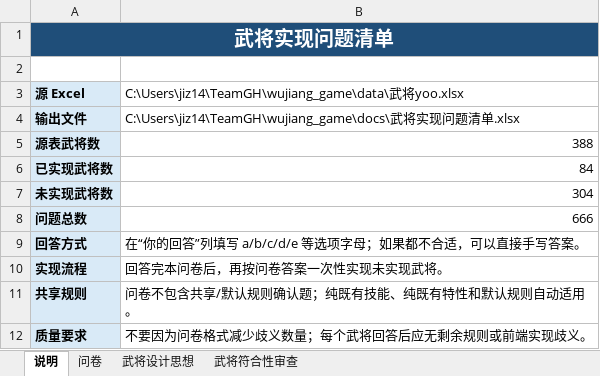
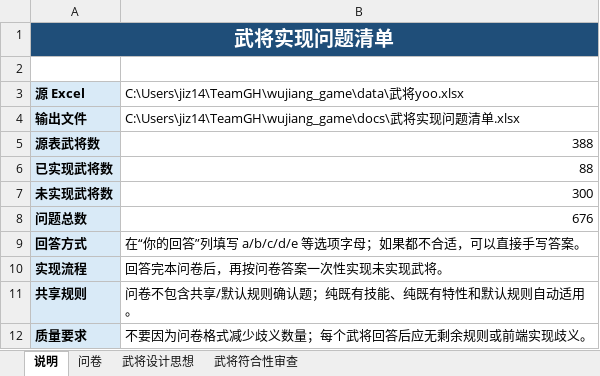
Before and after one commit to jiz148/wujiang_game, an Excel workbook: docs/武将实现问题清单.xlsx, sheet 说明, drawn as a sheet; values as stored, in another font and other column widths than the file's, no borders; the diff names each change by its address in the sheet, - before the commit and + after, or states it on an @@ line.

```diff
--- a/docs/武将实现问题清单.xlsx (sheet 说明)
+++ b/docs/武将实现问题清单.xlsx (sheet 说明)
-B6: 84
+B6: 88
-B7: 304
+B7: 300
-B8: 666
+B8: 676
```
Also changed, not shown: sheet 武将符合性审查, sheet 武将设计思想, sheet 问卷, 21 other files.
